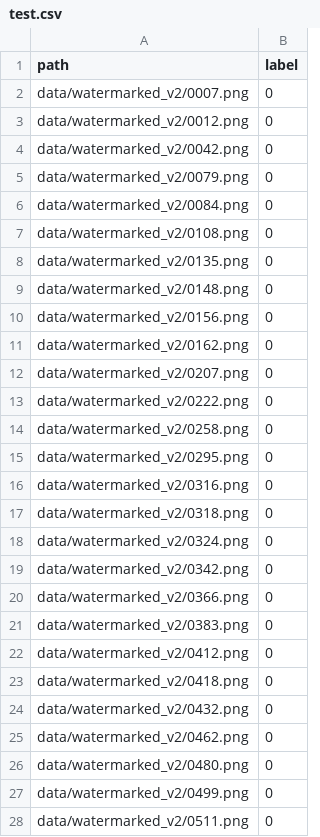
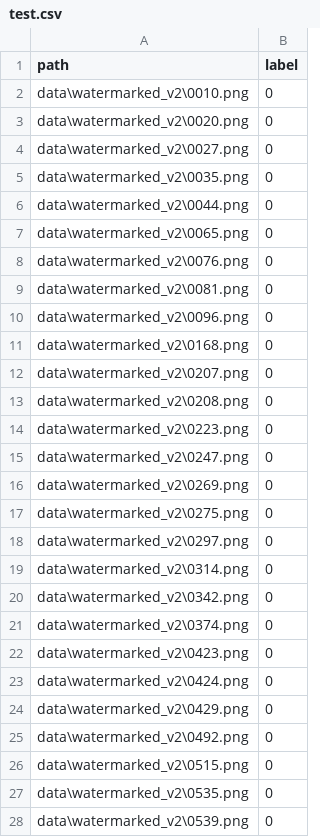
Before and after one commit to Mahaashree/watermark-forensics, a CSV file: data/splits_v2/test.csv, drawn as a sheet; only a part is shown; the diff covers the shown part only.

```diff
--- a/data/splits_v2/test.csv
+++ b/data/splits_v2/test.csv
@@ -1,28 +1,28 @@
 path,label
-data/watermarked_v2/0007.png,0
-data/watermarked_v2/0012.png,0
-data/watermarked_v2/0042.png,0
-data/watermarked_v2/0079.png,0
-data/watermarked_v2/0084.png,0
-data/watermarked_v2/0108.png,0
-data/watermarked_v2/0135.png,0
-data/watermarked_v2/0148.png,0
-data/watermarked_v2/0156.png,0
-data/watermarked_v2/0162.png,0
-data/watermarked_v2/0207.png,0
-data/watermarked_v2/0222.png,0
-data/watermarked_v2/0258.png,0
-data/watermarked_v2/0295.png,0
-data/watermarked_v2/0316.png,0
-data/watermarked_v2/0318.png,0
-data/watermarked_v2/0324.png,0
-data/watermarked_v2/0342.png,0
-data/watermarked_v2/0366.png,0
-data/watermarked_v2/0383.png,0
-data/watermarked_v2/0412.png,0
-data/watermarked_v2/0418.png,0
-data/watermarked_v2/0432.png,0
-data/watermarked_v2/0462.png,0
-data/watermarked_v2/0480.png,0
-data/watermarked_v2/0499.png,0
-data/watermarked_v2/0511.png,0
+data\watermarked_v2\0010.png,0
+data\watermarked_v2\0020.png,0
+data\watermarked_v2\0027.png,0
+data\watermarked_v2\0035.png,0
+data\watermarked_v2\0044.png,0
+data\watermarked_v2\0065.png,0
+data\watermarked_v2\0076.png,0
+data\watermarked_v2\0081.png,0
+data\watermarked_v2\0096.png,0
+data\watermarked_v2\0168.png,0
+data\watermarked_v2\0207.png,0
+data\watermarked_v2\0208.png,0
+data\watermarked_v2\0223.png,0
+data\watermarked_v2\0247.png,0
+data\watermarked_v2\0269.png,0
+data\watermarked_v2\0275.png,0
+data\watermarked_v2\0297.png,0
+data\watermarked_v2\0314.png,0
+data\watermarked_v2\0342.png,0
+data\watermarked_v2\0374.png,0
+data\watermarked_v2\0423.png,0
+data\watermarked_v2\0424.png,0
+data\watermarked_v2\0429.png,0
+data\watermarked_v2\0492.png,0
+data\watermarked_v2\0515.png,0
+data\watermarked_v2\0535.png,0
+data\watermarked_v2\0539.png,0
```
Also changed, not shown: 125 edited cells elsewhere in this file, data/splits_v2/train.csv, data/splits_v2/val.csv, 38 other files.
